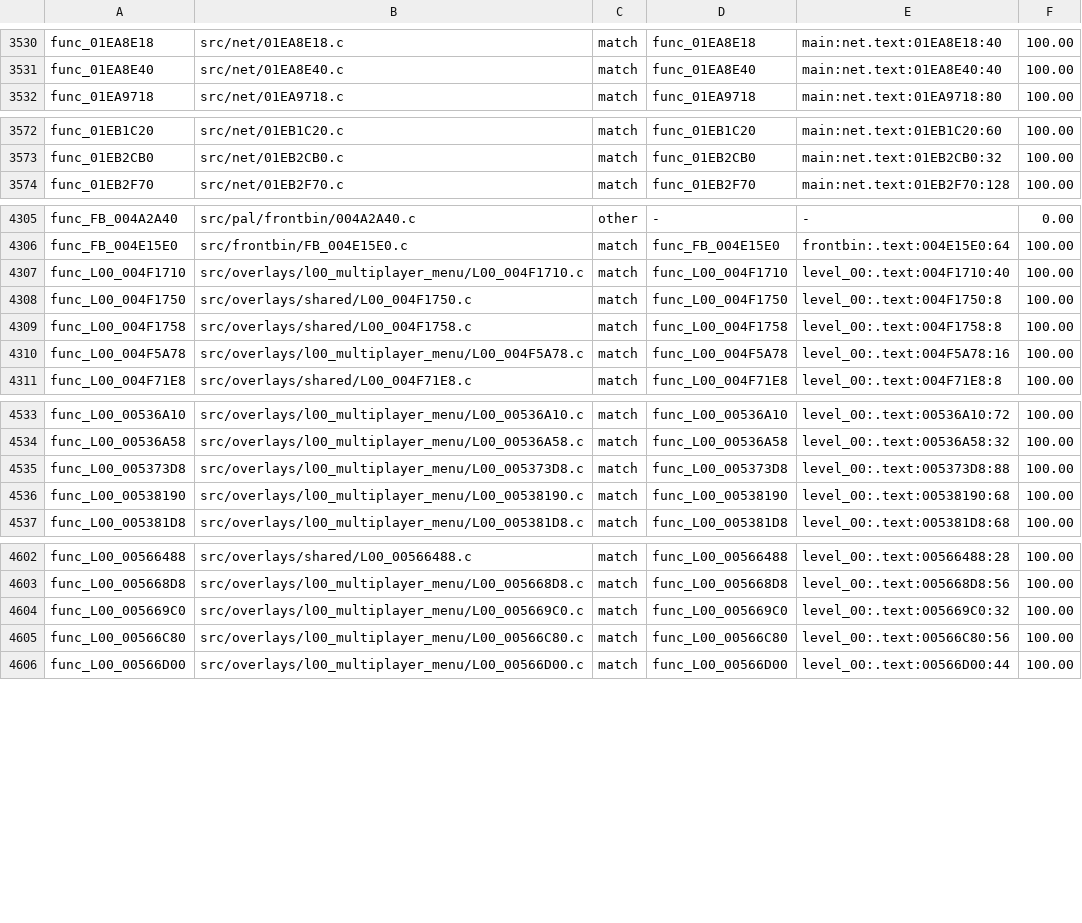
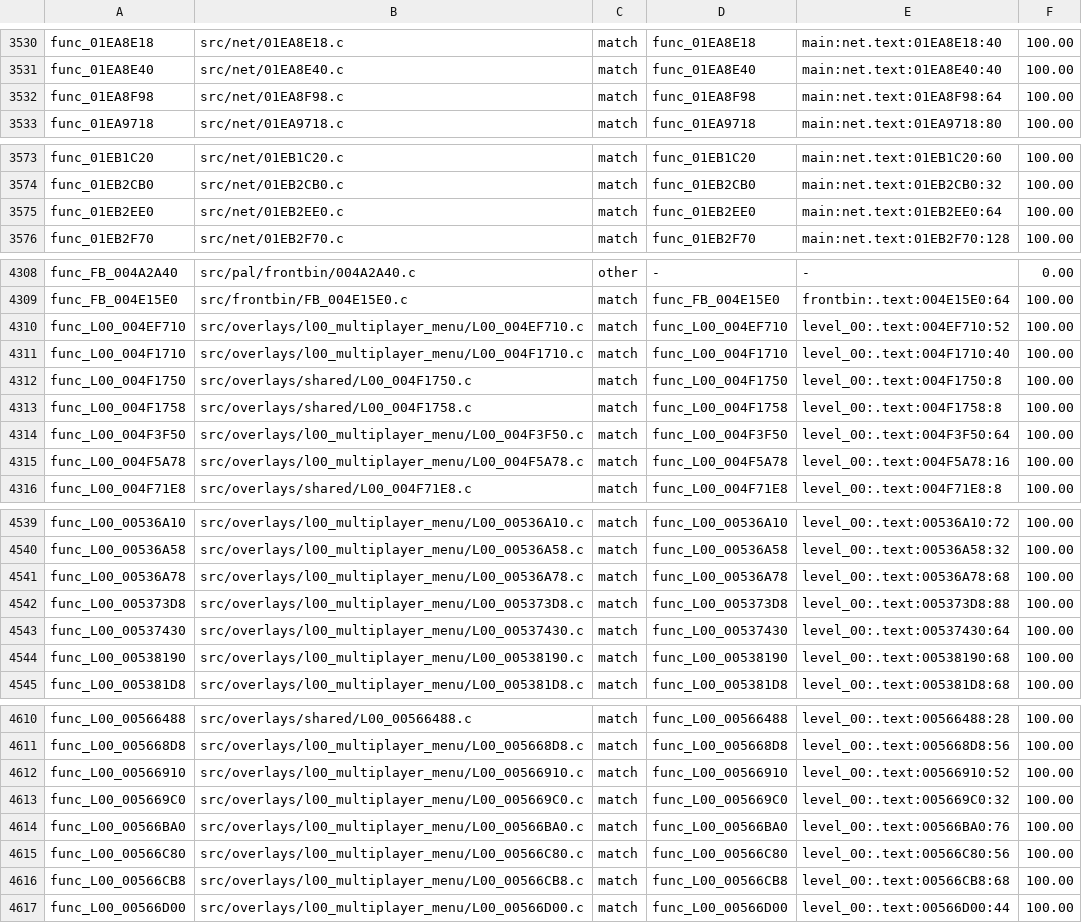
Before and after one commit to OpenRAC/rac4-decomp, a TSV file: config/us/map.tsv, drawn as a sheet; only a part is shown, gaps mark what is left out; the diff covers the shown part only.

```diff
--- a/config/us/map.tsv
+++ b/config/us/map.tsv
@@ -3531,2 +3531,3 @@ func_01EA8E18	src/net/01EA8E18.c	match	func_01EA8E18	main:net.text:01EA8E18:40	1
 func_01EA8E40	src/net/01EA8E40.c	match	func_01EA8E40	main:net.text:01EA8E40:40	100.00
+func_01EA8F98	src/net/01EA8F98.c	match	func_01EA8F98	main:net.text:01EA8F98:64	100.00
 func_01EA9718	src/net/01EA9718.c	match	func_01EA9718	main:net.text:01EA9718:80	100.00
@@ -3573,2 +3574,3 @@ func_01EB1C20	src/net/01EB1C20.c	match	func_01EB1C20	main:net.text:01EB1C20:60	1
 func_01EB2CB0	src/net/01EB2CB0.c	match	func_01EB2CB0	main:net.text:01EB2CB0:32	100.00
+func_01EB2EE0	src/net/01EB2EE0.c	match	func_01EB2EE0	main:net.text:01EB2EE0:64	100.00
 func_01EB2F70	src/net/01EB2F70.c	match	func_01EB2F70	main:net.text:01EB2F70:128	100.00
@@ -4306,2 +4309,3 @@ func_FB_004A2A40	src/pal/frontbin/004A2A40.c	other	-	-	0.00
 func_FB_004E15E0	src/frontbin/FB_004E15E0.c	match	func_FB_004E15E0	frontbin:.text:004E15E0:64	100.00
+func_L00_004EF710	src/overlays/l00_multiplayer_menu/L00_004EF710.c	match	func_L00_004EF710	level_00:.text:004EF710:52	100.00
 func_L00_004F1710	src/overlays/l00_multiplayer_menu/L00_004F1710.c	match	func_L00_004F1710	level_00:.text:004F1710:40	100.00
@@ -4309,2 +4313,3 @@ func_L00_004F1750	src/overlays/shared/L00_004F1750.c	match	func_L00_004F1750	lev
 func_L00_004F1758	src/overlays/shared/L00_004F1758.c	match	func_L00_004F1758	level_00:.text:004F1758:8	100.00
+func_L00_004F3F50	src/overlays/l00_multiplayer_menu/L00_004F3F50.c	match	func_L00_004F3F50	level_00:.text:004F3F50:64	100.00
 func_L00_004F5A78	src/overlays/l00_multiplayer_menu/L00_004F5A78.c	match	func_L00_004F5A78	level_00:.text:004F5A78:16	100.00
@@ -4534,3 +4540,5 @@ func_L00_00536A10	src/overlays/l00_multiplayer_menu/L00_00536A10.c	match	func_L0
 func_L00_00536A58	src/overlays/l00_multiplayer_menu/L00_00536A58.c	match	func_L00_00536A58	level_00:.text:00536A58:32	100.00
+func_L00_00536A78	src/overlays/l00_multiplayer_menu/L00_00536A78.c	match	func_L00_00536A78	level_00:.text:00536A78:68	100.00
 func_L00_005373D8	src/overlays/l00_multiplayer_menu/L00_005373D8.c	match	func_L00_005373D8	level_00:.text:005373D8:88	100.00
+func_L00_00537430	src/overlays/l00_multiplayer_menu/L00_00537430.c	match	func_L00_00537430	level_00:.text:00537430:64	100.00
 func_L00_00538190	src/overlays/l00_multiplayer_menu/L00_00538190.c	match	func_L00_00538190	level_00:.text:00538190:68	100.00
@@ -4603,4 +4611,7 @@ func_L00_00566488	src/overlays/shared/L00_00566488.c	match	func_L00_00566488	lev
 func_L00_005668D8	src/overlays/l00_multiplayer_menu/L00_005668D8.c	match	func_L00_005668D8	level_00:.text:005668D8:56	100.00
+func_L00_00566910	src/overlays/l00_multiplayer_menu/L00_00566910.c	match	func_L00_00566910	level_00:.text:00566910:52	100.00
 func_L00_005669C0	src/overlays/l00_multiplayer_menu/L00_005669C0.c	match	func_L00_005669C0	level_00:.text:005669C0:32	100.00
+func_L00_00566BA0	src/overlays/l00_multiplayer_menu/L00_00566BA0.c	match	func_L00_00566BA0	level_00:.text:00566BA0:76	100.00
 func_L00_00566C80	src/overlays/l00_multiplayer_menu/L00_00566C80.c	match	func_L00_00566C80	level_00:.text:00566C80:56	100.00
+func_L00_00566CB8	src/overlays/l00_multiplayer_menu/L00_00566CB8.c	match	func_L00_00566CB8	level_00:.text:00566CB8:68	100.00
 func_L00_00566D00	src/overlays/l00_multiplayer_menu/L00_00566D00.c	match	func_L00_00566D00	level_00:.text:00566D00:44	100.00
```
Also changed, not shown: 17 added rows and 2 removed rows elsewhere in this file, config/pal/map.tsv, 32 other files.
